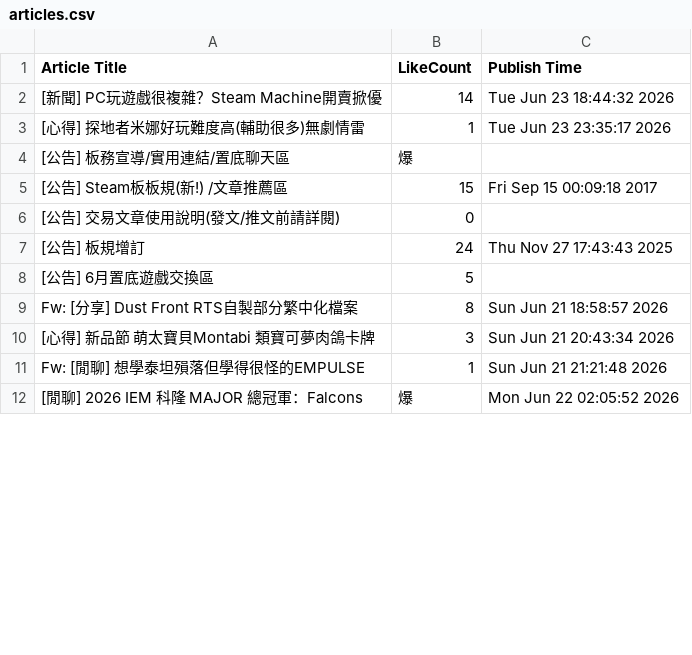
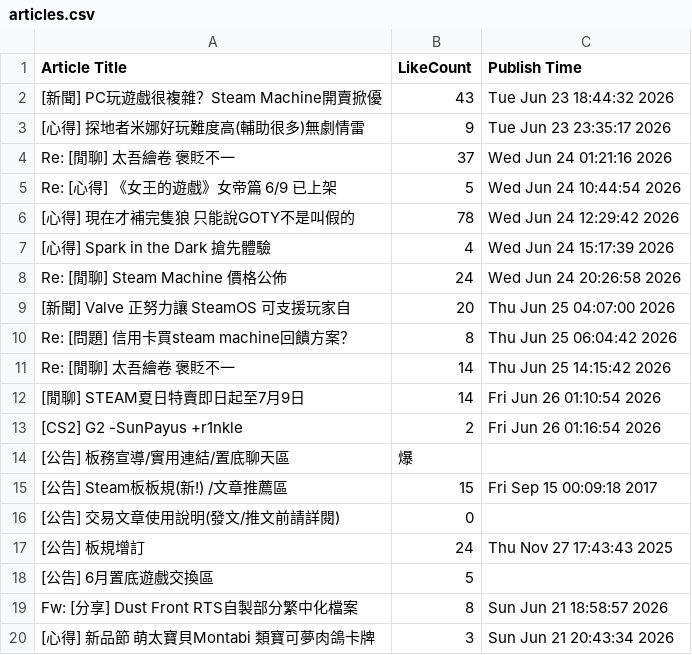
Before and after one commit to dcdwayne/full-stack-dev-phase1-project, a CSV file: week3/articles.csv, drawn as a sheet; only a part is shown; the shorter side is filled out with more unchanged rows; the diff covers the shown part only.

Commit message:
feat(week3): 新增資料處理腳本並修正爬蟲發布時間格式
新增第三週作業的資料處理與爬蟲程式碼，並修正時間格式轉換邏輯。

主要變更：
1. 新增 `week3/data_processing.py`：
   - 任務一：抓取並合併 GitLab 上的中英文旅館資料（以 `_id` 對照），輸出至 `hotels.csv`；並從地址擷取「行政區」，統計各區旅館與房間數量，輸出至 `districts.csv`。
   - 任務二：使用 urllib 與 BeautifulSoup 爬取 PTT Steam 板前 3 頁文章，解析標題、推文數與內頁發布時間，並輸出至 `articles.csv`。
2. 修正時間格式轉換邏輯（`Untitled-1.ipynb` & `data_processing.py`）：
   - 對爬取到的發布時間進行日（DD）的補零處理（如 "Tue Jun  9" 轉換為 "Tue Jun 09"），確保時間格式嚴格符合 "EEE MMM DD HH:MM:SS YYYY"。
3. 更新 `week3/articles.csv`：
   - 重新爬取並記錄符合新時間格式的最新文章列表。

```diff
--- a/week3/articles.csv
+++ b/week3/articles.csv
@@ -1,4 +1,14 @@
 Article Title,LikeCount,Publish Time
-[新聞] PC玩遊戲很複雜？Steam Machine開賣掀優,14,Tue Jun 23 18:44:32 2026
-[心得] 探地者米娜好玩難度高(輔助很多)無劇情雷,1,Tue Jun 23 23:35:17 2026
+[新聞] PC玩遊戲很複雜？Steam Machine開賣掀優,43,Tue Jun 23 18:44:32 2026
+[心得] 探地者米娜好玩難度高(輔助很多)無劇情雷,9,Tue Jun 23 23:35:17 2026
+Re: [閒聊] 太吾繪卷 褒貶不一,37,Wed Jun 24 01:21:16 2026
+Re: [心得] 《女王的遊戲》女帝篇 6/9 已上架,5,Wed Jun 24 10:44:54 2026
+[心得] 現在才補完隻狼 只能說GOTY不是叫假的,78,Wed Jun 24 12:29:42 2026
+[心得] Spark in the Dark 搶先體驗,4,Wed Jun 24 15:17:39 2026
+Re: [閒聊] Steam Machine 價格公佈,24,Wed Jun 24 20:26:58 2026
+[新聞] Valve 正努力讓 SteamOS 可支援玩家自,20,Thu Jun 25 04:07:00 2026
+Re: [問題] 信用卡買steam machine回饋方案？,8,Thu Jun 25 06:04:42 2026
+Re: [閒聊] 太吾繪卷 褒貶不一,14,Thu Jun 25 14:15:42 2026
+[閒聊] STEAM夏日特賣即日起至7月9日,14,Fri Jun 26 01:10:54 2026
+[CS2] G2 -SunPayus +r1nkle,2,Fri Jun 26 01:16:54 2026
 [公告] 板務宣導/實用連結/置底聊天區,爆,
```
Also changed, not shown: 9 edited cells elsewhere in this file, 2 other files.
